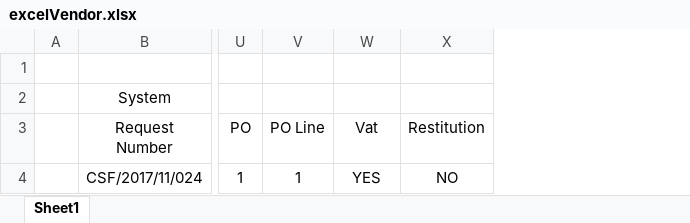
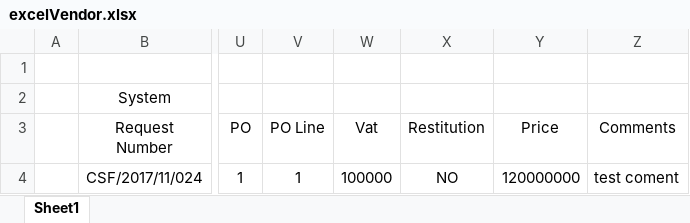
Before and after one commit to donimuzur/hms-fms, an Excel workbook: FMS.Website/files_upload/excelVendor.xlsx, sheet Sheet1, drawn as a sheet; only a part is shown, gaps mark what is left out; values as stored, in another font and other column widths than the file's, no borders; the diff names each change by its address in the sheet, - before the commit and + after, or states it on an @@ line.

```diff
--- a/FMS.Website/files_upload/excelVendor.xlsx (sheet Sheet1)
+++ b/FMS.Website/files_upload/excelVendor.xlsx (sheet Sheet1)
+column Y (Price), row 4: 120000000
+column Z (Comments), row 4: test coment
-W4 (Vat): YES
+W4 (Vat): 100000
```
Also changed, not shown: 12 other files.
